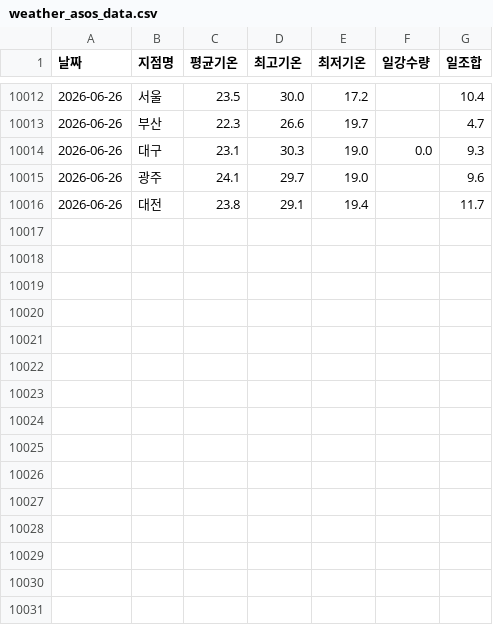
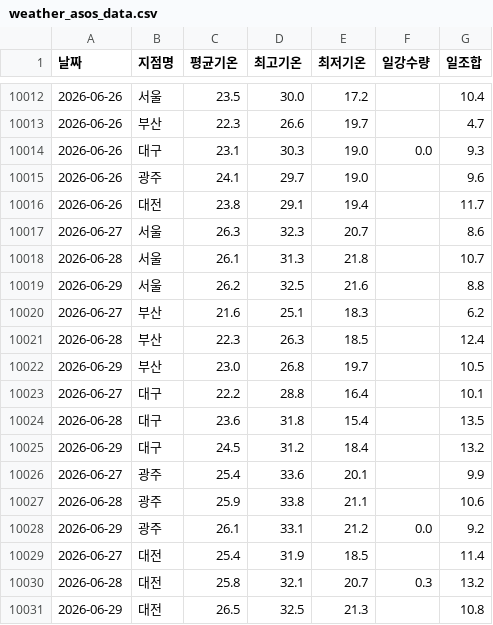
Before and after one commit to dudfyd84-ai/cabbage-price-bot, a CSV file: weather_asos_data.csv, drawn as a sheet; only a part is shown, gaps mark what is left out.

Commit message:
chore: daily data/model update

```diff
--- a/weather_asos_data.csv
+++ b/weather_asos_data.csv
@@ -10016 +10016,16 @@
 2026-06-26,대전,23.8,29.1,19.4,,11.7
+2026-06-27,서울,26.3,32.3,20.7,,8.6
+2026-06-28,서울,26.1,31.3,21.8,,10.7
+2026-06-29,서울,26.2,32.5,21.6,,8.8
+2026-06-27,부산,21.6,25.1,18.3,,6.2
+2026-06-28,부산,22.3,26.3,18.5,,12.4
+2026-06-29,부산,23.0,26.8,19.7,,10.5
+2026-06-27,대구,22.2,28.8,16.4,,10.1
+2026-06-28,대구,23.6,31.8,15.4,,13.5
+2026-06-29,대구,24.5,31.2,18.4,,13.2
+2026-06-27,광주,25.4,33.6,20.1,,9.9
+2026-06-28,광주,25.9,33.8,21.1,,10.6
+2026-06-29,광주,26.1,33.1,21.2,0.0,9.2
+2026-06-27,대전,25.4,31.9,18.5,,11.4
+2026-06-28,대전,25.8,32.1,20.7,0.3,13.2
+2026-06-29,대전,26.5,32.5,21.3,,10.8
```
Also changed, not shown: garak_cabbage_intake.csv, kamis_veg_daily.csv, 10 other files.
